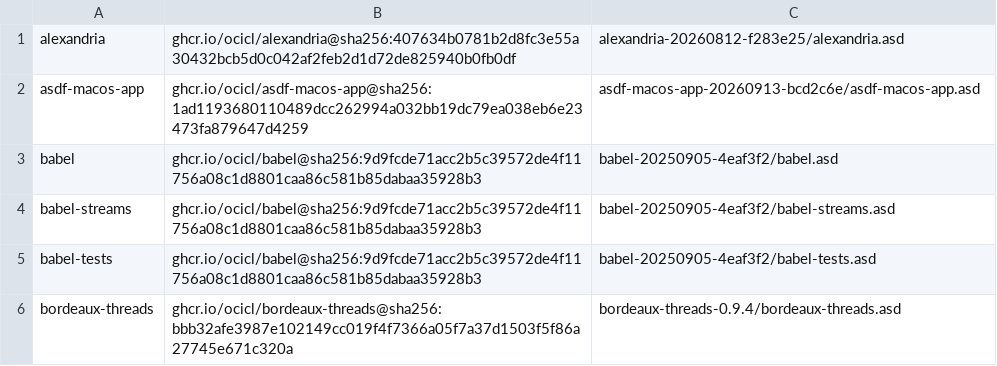
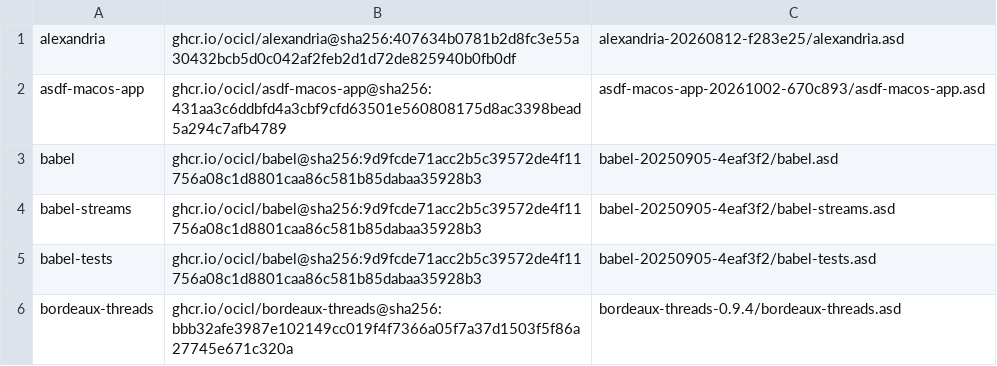
Before and after one commit to lispnik/ftp-server-app, a CSV file: ocicl.csv, drawn as a sheet; only a part is shown.

```diff
--- a/ocicl.csv
+++ b/ocicl.csv
@@ -1,3 +1,3 @@
 alexandria, ghcr.io/ocicl/alexandria@sha256:407634b0781b2d8fc3e55a30432bcb5d0c042af2feb2d1d72de825940b0fb0df, alexandria-20260812-f283e25/alexandria.asd
-asdf-macos-app, ghcr.io/ocicl/asdf-macos-app@sha256:1ad1193680110489dcc262994a032bb19dc79ea038eb6e23473fa879647d4259, asdf-macos-app-20260913-bcd2c6e/asdf-macos-app.asd
+asdf-macos-app, ghcr.io/ocicl/asdf-macos-app@sha256:431aa3c6ddbfd4a3cbf9cfd63501e560808175d8ac3398bead5a294c7afb4789, asdf-macos-app-20261002-670c893/asdf-macos-app.asd
 babel, ghcr.io/ocicl/babel@sha256:9d9fcde71acc2b5c39572de4f11756a08c1d8801caa86c581b85dabaa35928b3, babel-20250905-4eaf3f2/babel.asd
```
Also changed, not shown: 2 other files.
